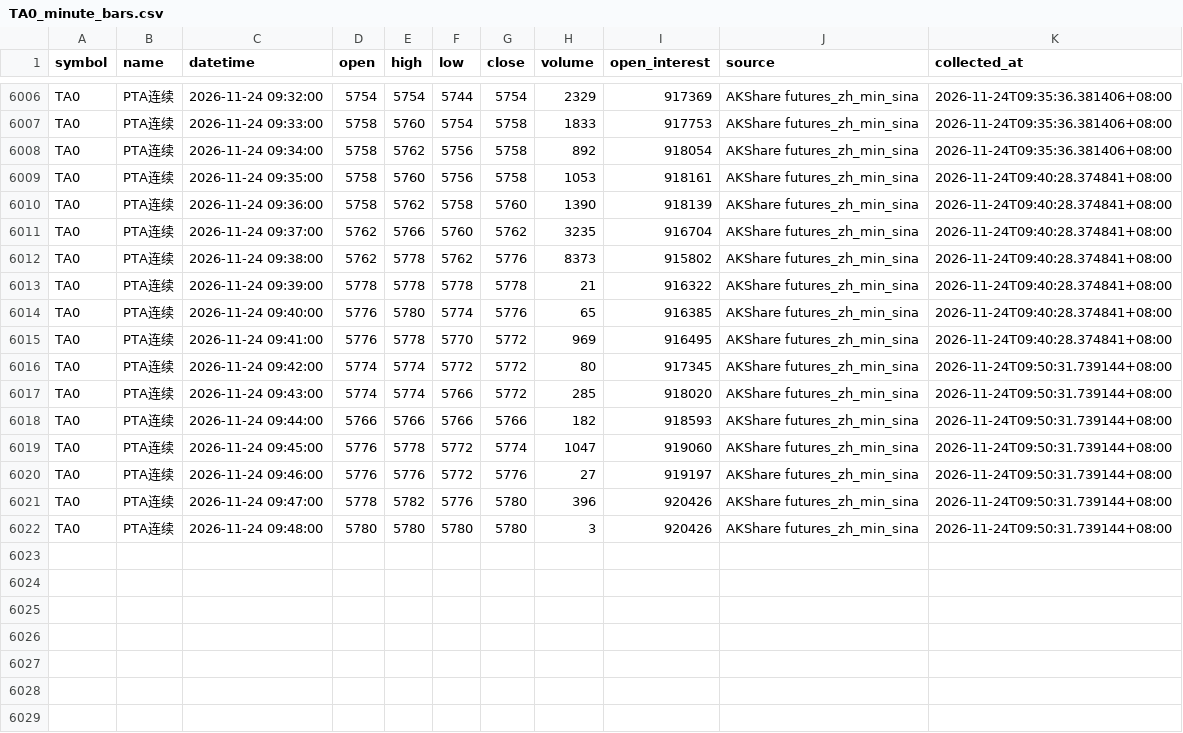
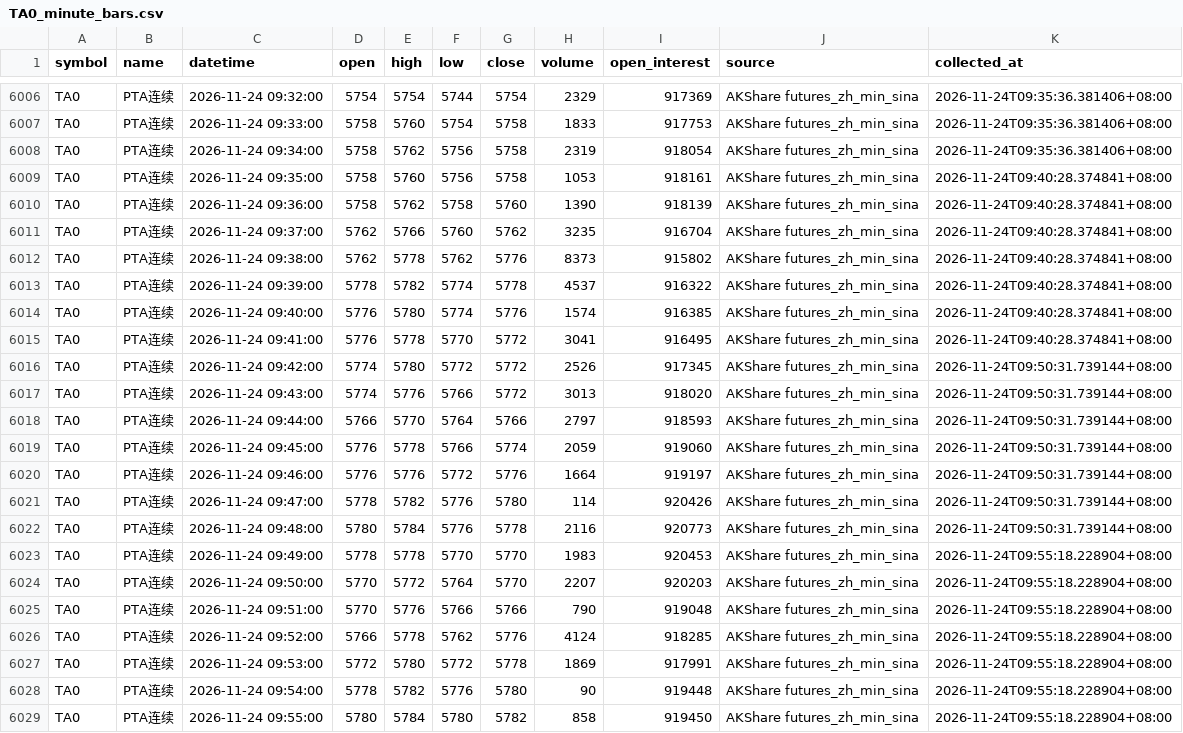
Before and after one commit to luckyjohnlucky/akshare-futures-data, a CSV file: output/TA0_minute_bars.csv, drawn as a sheet; only a part is shown, gaps mark what is left out.

```diff
--- a/output/TA0_minute_bars.csv
+++ b/output/TA0_minute_bars.csv
@@ -6007,3 +6007,3 @@ TA0,PTA连续,2026-11-24 09:32:00,5754,5754,5744,5754,2329,917369,AKShare future
 TA0,PTA连续,2026-11-24 09:33:00,5758,5760,5754,5758,1833,917753,AKShare futures_zh_min_sina,2026-11-24T09:35:36.381406+08:00
-TA0,PTA连续,2026-11-24 09:34:00,5758,5762,5756,5758,892,918054,AKShare futures_zh_min_sina,2026-11-24T09:35:36.381406+08:00
+TA0,PTA连续,2026-11-24 09:34:00,5758,5762,5756,5758,2319,918054,AKShare futures_zh_min_sina,2026-11-24T09:35:36.381406+08:00
 TA0,PTA连续,2026-11-24 09:35:00,5758,5760,5756,5758,1053,918161,AKShare futures_zh_min_sina,2026-11-24T09:40:28.374841+08:00
@@ -6012,11 +6012,18 @@ TA0,PTA连续,2026-11-24 09:37:00,5762,5766,5760,5762,3235,916704,AKShare future
 TA0,PTA连续,2026-11-24 09:38:00,5762,5778,5762,5776,8373,915802,AKShare futures_zh_min_sina,2026-11-24T09:40:28.374841+08:00
-TA0,PTA连续,2026-11-24 09:39:00,5778,5778,5778,5778,21,916322,AKShare futures_zh_min_sina,2026-11-24T09:40:28.374841+08:00
-TA0,PTA连续,2026-11-24 09:40:00,5776,5780,5774,5776,65,916385,AKShare futures_zh_min_sina,2026-11-24T09:40:28.374841+08:00
-TA0,PTA连续,2026-11-24 09:41:00,5776,5778,5770,5772,969,916495,AKShare futures_zh_min_sina,2026-11-24T09:40:28.374841+08:00
-TA0,PTA连续,2026-11-24 09:42:00,5774,5774,5772,5772,80,917345,AKShare futures_zh_min_sina,2026-11-24T09:50:31.739144+08:00
-TA0,PTA连续,2026-11-24 09:43:00,5774,5774,5766,5772,285,918020,AKShare futures_zh_min_sina,2026-11-24T09:50:31.739144+08:00
-TA0,PTA连续,2026-11-24 09:44:00,5766,5766,5766,5766,182,918593,AKShare futures_zh_min_sina,2026-11-24T09:50:31.739144+08:00
-TA0,PTA连续,2026-11-24 09:45:00,5776,5778,5772,5774,1047,919060,AKShare futures_zh_min_sina,2026-11-24T09:50:31.739144+08:00
-TA0,PTA连续,2026-11-24 09:46:00,5776,5776,5772,5776,27,919197,AKShare futures_zh_min_sina,2026-11-24T09:50:31.739144+08:00
-TA0,PTA连续,2026-11-24 09:47:00,5778,5782,5776,5780,396,920426,AKShare futures_zh_min_sina,2026-11-24T09:50:31.739144+08:00
-TA0,PTA连续,2026-11-24 09:48:00,5780,5780,5780,5780,3,920426,AKShare futures_zh_min_sina,2026-11-24T09:50:31.739144+08:00
+TA0,PTA连续,2026-11-24 09:39:00,5778,5782,5774,5778,4537,916322,AKShare futures_zh_min_sina,2026-11-24T09:40:28.374841+08:00
+TA0,PTA连续,2026-11-24 09:40:00,5776,5780,5774,5776,1574,916385,AKShare futures_zh_min_sina,2026-11-24T09:40:28.374841+08:00
+TA0,PTA连续,2026-11-24 09:41:00,5776,5778,5770,5772,3041,916495,AKShare futures_zh_min_sina,2026-11-24T09:40:28.374841+08:00
+TA0,PTA连续,2026-11-24 09:42:00,5774,5780,5772,5772,2526,917345,AKShare futures_zh_min_sina,2026-11-24T09:50:31.739144+08:00
+TA0,PTA连续,2026-11-24 09:43:00,5774,5776,5766,5772,3013,918020,AKShare futures_zh_min_sina,2026-11-24T09:50:31.739144+08:00
+TA0,PTA连续,2026-11-24 09:44:00,5766,5770,5764,5766,2797,918593,AKShare futures_zh_min_sina,2026-11-24T09:50:31.739144+08:00
+TA0,PTA连续,2026-11-24 09:45:00,5776,5778,5766,5774,2059,919060,AKShare futures_zh_min_sina,2026-11-24T09:50:31.739144+08:00
+TA0,PTA连续,2026-11-24 09:46:00,5776,5776,5772,5776,1664,919197,AKShare futures_zh_min_sina,2026-11-24T09:50:31.739144+08:00
+TA0,PTA连续,2026-11-24 09:47:00,5778,5782,5776,5780,114,920426,AKShare futures_zh_min_sina,2026-11-24T09:50:31.739144+08:00
+TA0,PTA连续,2026-11-24 09:48:00,5780,5784,5776,5778,2116,920773,AKShare futures_zh_min_sina,2026-11-24T09:50:31.739144+08:00
+TA0,PTA连续,2026-11-24 09:49:00,5778,5778,5770,5770,1983,920453,AKShare futures_zh_min_sina,2026-11-24T09:55:18.228904+08:00
+TA0,PTA连续,2026-11-24 09:50:00,5770,5772,5764,5770,2207,920203,AKShare futures_zh_min_sina,2026-11-24T09:55:18.228904+08:00
+TA0,PTA连续,2026-11-24 09:51:00,5770,5776,5766,5766,790,919048,AKShare futures_zh_min_sina,2026-11-24T09:55:18.228904+08:00
+TA0,PTA连续,2026-11-24 09:52:00,5766,5778,5762,5776,4124,918285,AKShare futures_zh_min_sina,2026-11-24T09:55:18.228904+08:00
+TA0,PTA连续,2026-11-24 09:53:00,5772,5780,5772,5778,1869,917991,AKShare futures_zh_min_sina,2026-11-24T09:55:18.228904+08:00
+TA0,PTA连续,2026-11-24 09:54:00,5778,5782,5776,5780,90,919448,AKShare futures_zh_min_sina,2026-11-24T09:55:18.228904+08:00
+TA0,PTA连续,2026-11-24 09:55:00,5780,5784,5780,5782,858,919450,AKShare futures_zh_min_sina,2026-11-24T09:55:18.228904+08:00
```
Also changed, not shown: output/HC0_minute_bars.csv, output/MA0_minute_bars.csv, 6 other files.
